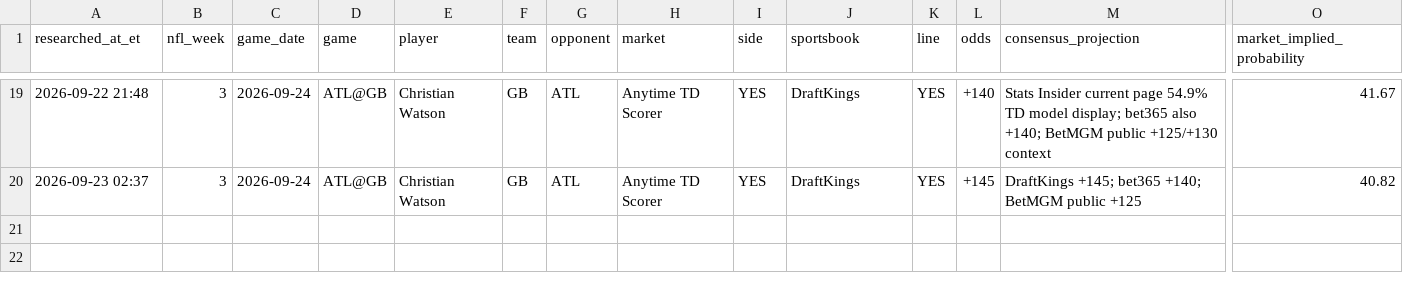
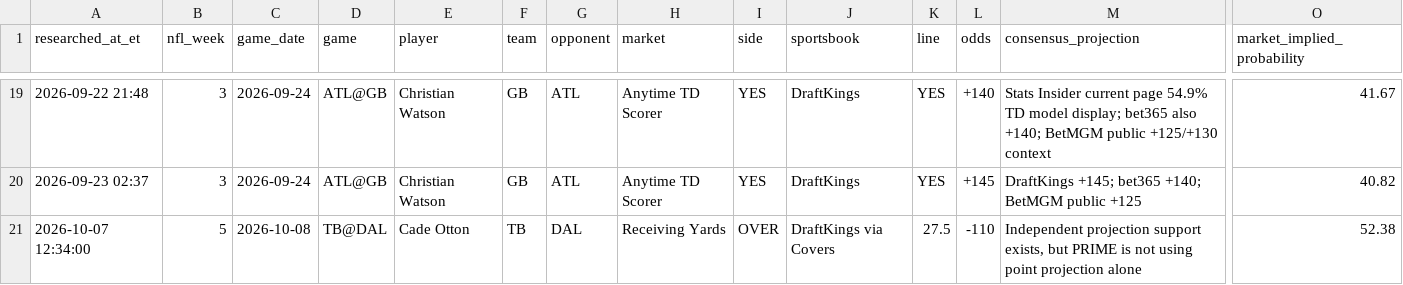
Before and after one commit to jamesddestefano-ui/NFL-Prop-Bets, a CSV file: data/live_prop_board.csv, drawn as a sheet; only a part is shown, gaps mark what is left out; rows hold the shown columns only; the diff names each change by its address in the sheet, - before the commit and + after, or states it on an @@ line.

Commit message:
Add Week 5 Otton receiving-yards live board entry

```diff
--- a/data/live_prop_board.csv
+++ b/data/live_prop_board.csv
+row 21: 2026-10-07 12:34:00 | 5 | 2026-10-08 | TB@DAL | Cade Otton | TB | DAL | Receiving Yards | OVER | DraftKings via Covers | 27.5 | -110 | Independent projection support exists, but PRIME is not using point projection alone | 52.38
```
